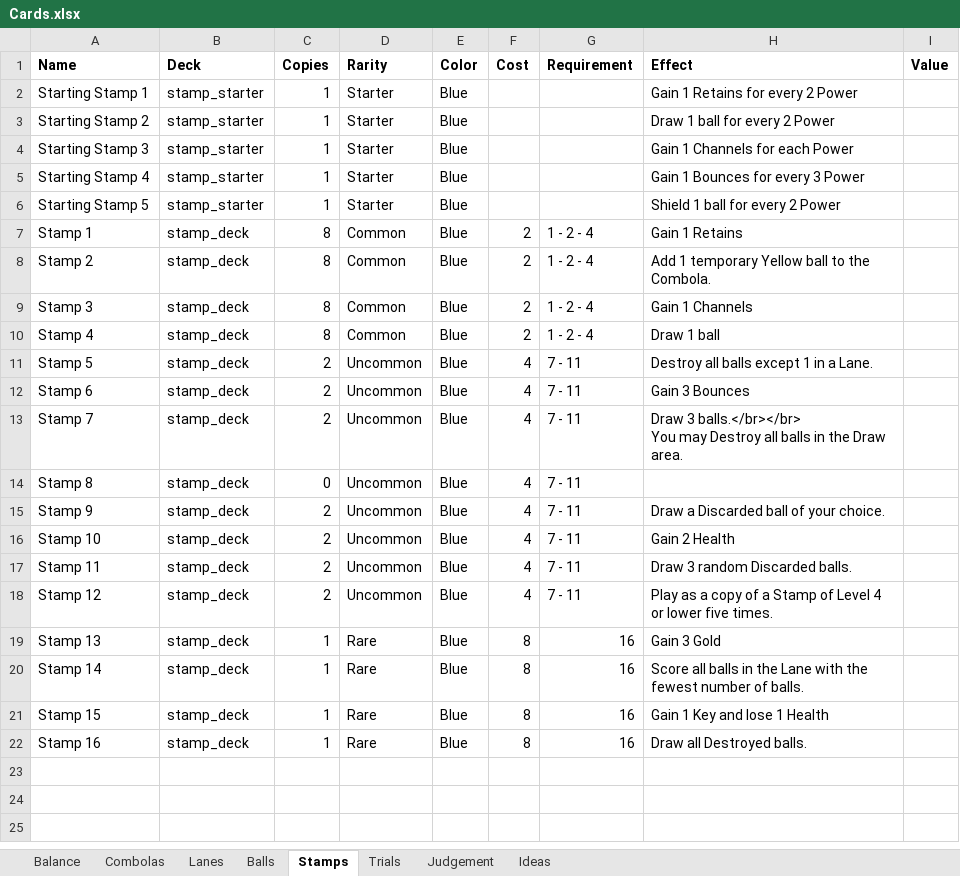
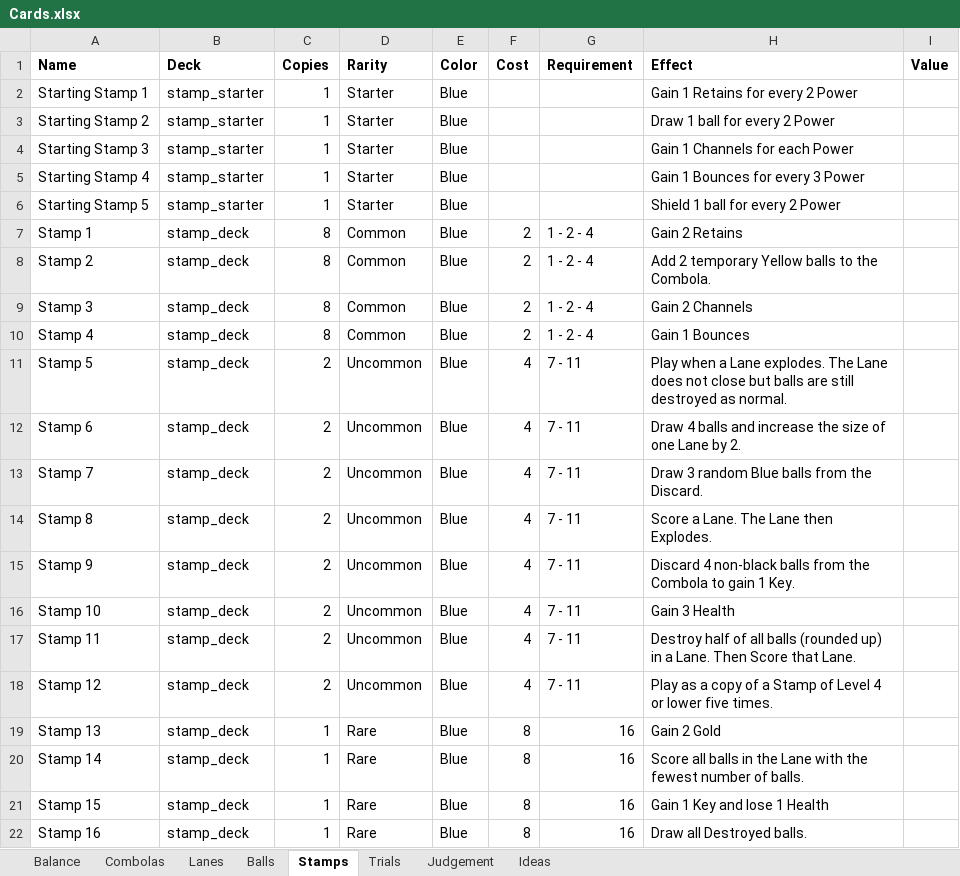
Before and after one commit to EmilRosen/ballers, an Excel workbook: Cards.xlsx, sheet Stamps, drawn as a sheet; values as stored, in another font and other column widths than the file's, no borders; charts and pictures not drawn; ↵ is a line break in a cell; the diff names each change by its address in the sheet, - before the commit and + after, or states it on an @@ line.

```diff
--- a/Cards.xlsx (sheet Stamps)
+++ b/Cards.xlsx (sheet Stamps)
-H7 (Effect): Gain 1 Retains
+H7 (Effect): Gain 2 Retains
-H8 (Effect): Add 1 temporary Yellow ball to the Combola.
+H8 (Effect): Add 2 temporary Yellow balls to the Combola.
-H9 (Effect): Gain 1 Channels
+H9 (Effect): Gain 2 Channels
-H10 (Effect): Draw 1 ball
+H10 (Effect): Gain 1 Bounces
-H11 (Effect): Destroy all balls except 1 in a Lane.
+H11 (Effect): Play when a Lane explodes. The Lane does not close but balls are still destroyed as normal.
-H12 (Effect): Gain 3 Bounces
+H12 (Effect): Draw 4 balls and increase the size of one Lane by 2.
-H13 (Effect): Draw 3 balls.</br></br> ↵ You may Destroy all balls in the Draw area.
+H13 (Effect): Draw 3 random Blue balls from the Discard.
-C14 (Copies): 0
+C14 (Copies): 2
-H14 (Effect): (empty)
+H14 (Effect): Score a Lane. The Lane then Explodes.
-H15 (Effect): Draw a Discarded ball of your choice.
+H15 (Effect): Discard 4 non-black balls from the Combola to gain 1 Key.
-H16 (Effect): Gain 2 Health
+H16 (Effect): Gain 3 Health
-H17 (Effect): Draw 3 random Discarded balls.
+H17 (Effect): Destroy half of all balls (rounded up) in a Lane. Then Score that Lane.
-H19 (Effect): Gain 3 Gold
+H19 (Effect): Gain 2 Gold
```
Also changed, not shown: sheet Ideas, sheet Combolas, sheet Trials, 17 other files.
